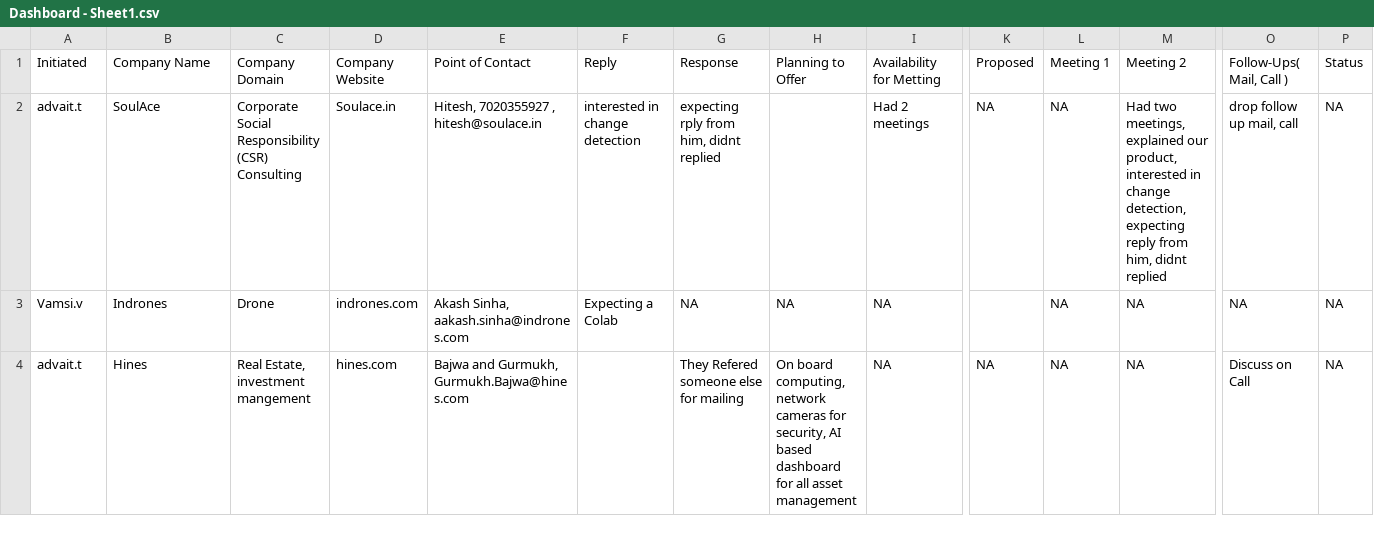
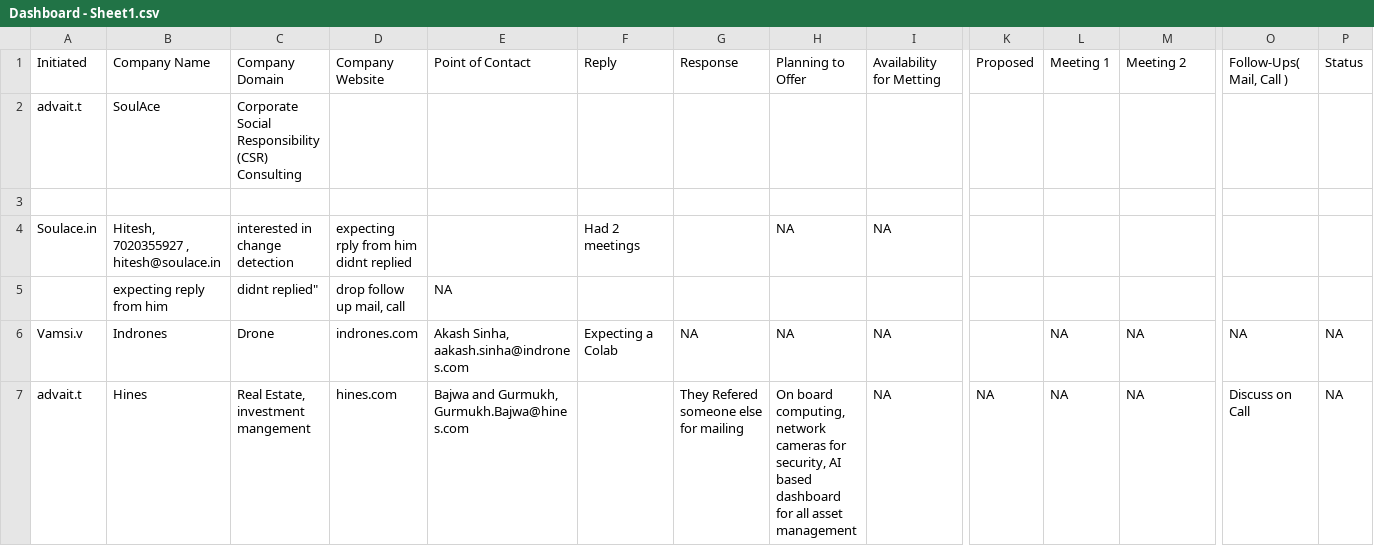
Before and after one commit to shre786/Dashboard, a CSV file: backend/dashboard/core/Dashboard - Sheet1.csv, drawn as a sheet; only a part is shown, gaps mark what is left out; rows hold the shown columns only; ↵ is a line break in a cell; the diff names each change by its address in the sheet, - before the commit and + after, or states it on an @@ line.

Commit message:
Updated backend models, migrations and frontend meeting discussion logic

```diff
--- a/backend/dashboard/core/Dashboard - Sheet1.csv
+++ b/backend/dashboard/core/Dashboard - Sheet1.csv
-D2 (Company Website): Soulace.in
+D2 (Company Website): (empty)
-E2 (Point of Contact): Hitesh, 7020355927 , hitesh@soulace.in
+E2 (Point of Contact): (empty)
-F2 (Reply): interested in change detection
+F2 (Reply): (empty)
-G2 (Response): expecting rply from him, didnt replied
+G2 (Response): (empty)
-I2 (Availability for Metting): Had 2 meetings
+I2 (Availability for Metting): (empty)
-K2 (Proposed): NA
+K2 (Proposed): (empty)
-L2 (Meeting 1): NA
+L2 (Meeting 1): (empty)
-M2 (Meeting 2): Had two meetings, explained our product, interested in change detection, ↵ expecting reply from him, didnt replied
+M2 (Meeting 2): (empty)
-O2 (Follow-Ups( Mail, Call )): drop follow up mail, call
+O2 (Follow-Ups( Mail, Call )): (empty)
-P2 (Status): NA
+P2 (Status): (empty)
+row 3: (empty)
+row 4: Soulace.in | Hitesh, 7020355927 , hitesh@soulace.in | interested in change detection | expecting rply from him didnt replied |  | Had 2 meetings |  | NA | NA
+row 5:  | expecting reply from him | didnt replied" | drop follow up mail, call | NA
```
Also changed, not shown: 33 other files.
